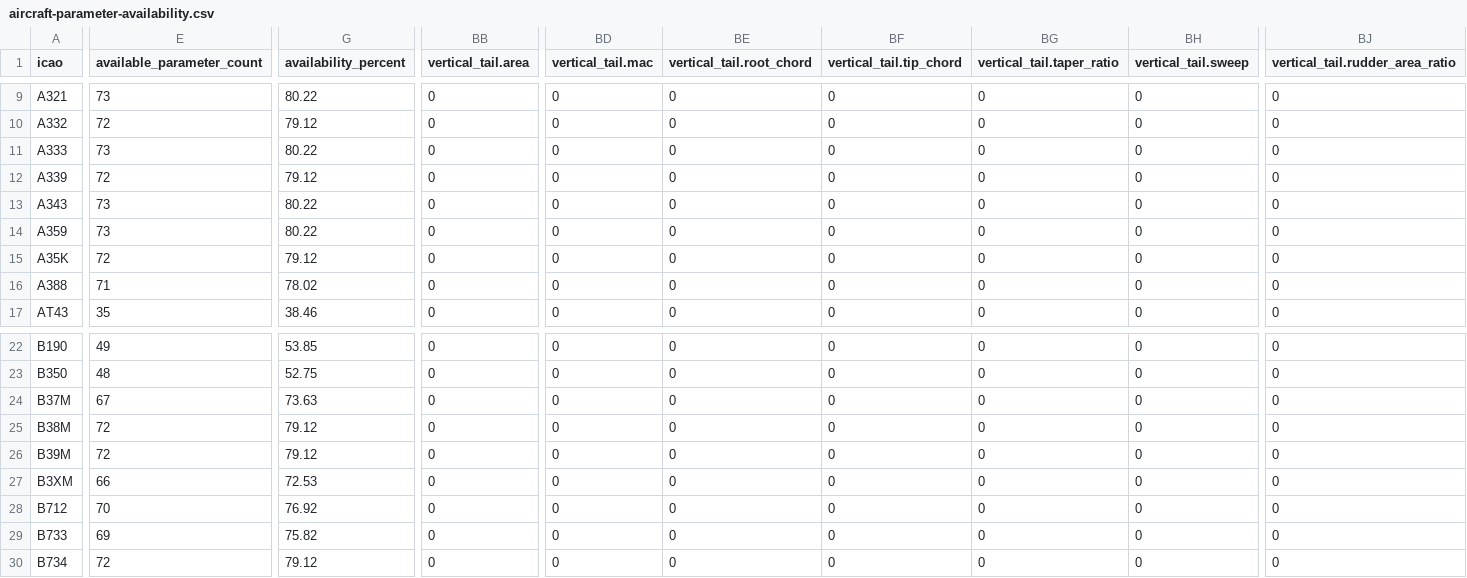
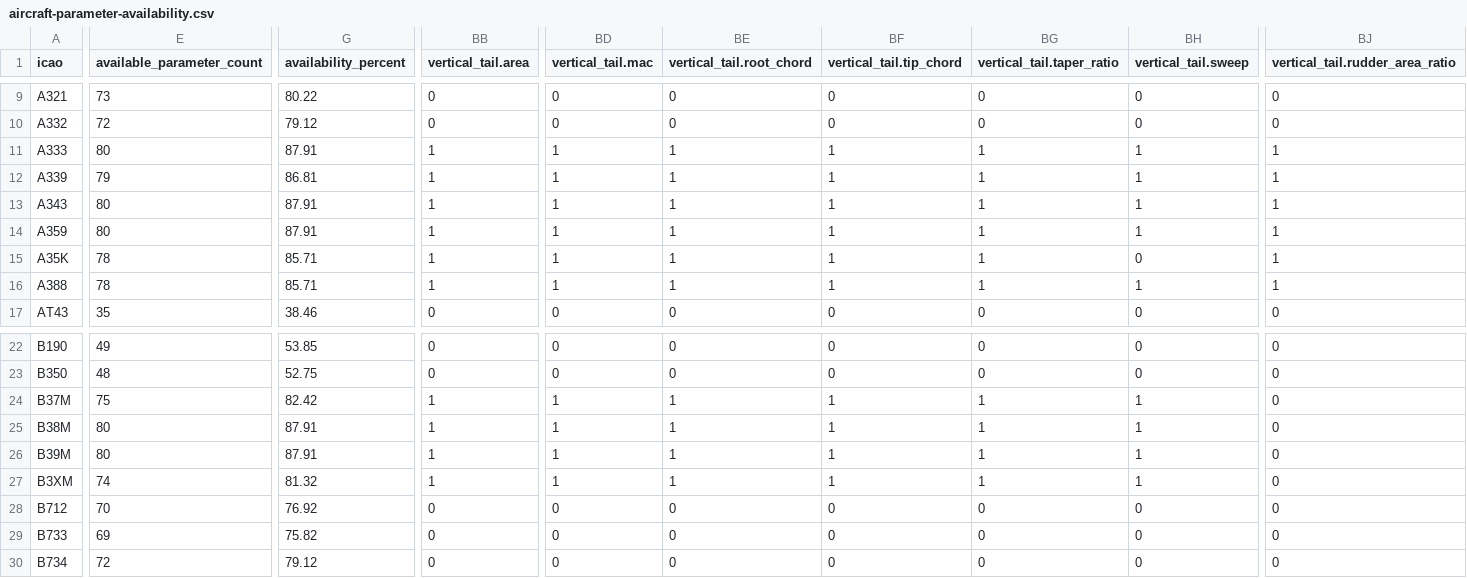
Before and after one commit to open-aviation/aerox, a CSV file: src/aerox/data/aircraft/aircraft-parameter-availability.csv, drawn as a sheet; only a part is shown, gaps mark what is left out; the diff covers the shown part only; the diff names each change by its address in the sheet, - before the commit and + after, or states it on an @@ line.

Commit message:
Expand CAD geometry evidence and tail data

```diff
--- a/src/aerox/data/aircraft/aircraft-parameter-availability.csv
+++ b/src/aerox/data/aircraft/aircraft-parameter-availability.csv
-E11 (available_parameter_count): 73
+E11 (available_parameter_count): 80
-G11 (availability_percent): 80.22
+G11 (availability_percent): 87.91
-BB11:BB16 (vertical_tail.area): 0
+BB11:BB16 (vertical_tail.area): 1
-BD11:BD16 (vertical_tail.mac): 0
+BD11:BD16 (vertical_tail.mac): 1
-BE11:BE16 (vertical_tail.root_chord): 0
+BE11:BE16 (vertical_tail.root_chord): 1
-BF11:BF16 (vertical_tail.tip_chord): 0
+BF11:BF16 (vertical_tail.tip_chord): 1
-BG11:BG16 (vertical_tail.taper_ratio): 0
+BG11:BG16 (vertical_tail.taper_ratio): 1
-BH11:BH14 (vertical_tail.sweep): 0
+BH11:BH14 (vertical_tail.sweep): 1
-BJ11:BJ16 (vertical_tail.rudder_area_ratio): 0
+BJ11:BJ16 (vertical_tail.rudder_area_ratio): 1
-E12 (available_parameter_count): 72
+E12 (available_parameter_count): 79
-G12 (availability_percent): 79.12
+G12 (availability_percent): 86.81
-E13:E14 (available_parameter_count): 73
+E13:E14 (available_parameter_count): 80
-G13:G14 (availability_percent): 80.22
+G13:G14 (availability_percent): 87.91
-E15 (available_parameter_count): 72
+E15 (available_parameter_count): 78
-G15 (availability_percent): 79.12
+G15 (availability_percent): 85.71
-E16 (available_parameter_count): 71
+E16 (available_parameter_count): 78
-G16 (availability_percent): 78.02
+G16 (availability_percent): 85.71
-BH16 (vertical_tail.sweep): 0
+BH16 (vertical_tail.sweep): 1
-E24 (available_parameter_count): 67
+E24 (available_parameter_count): 75
-G24 (availability_percent): 73.63
+G24 (availability_percent): 82.42
-BB24:BB27 (vertical_tail.area): 0
+BB24:BB27 (vertical_tail.area): 1
-BD24:BD27 (vertical_tail.mac): 0
+BD24:BD27 (vertical_tail.mac): 1
-BE24:BE27 (vertical_tail.root_chord): 0
+BE24:BE27 (vertical_tail.root_chord): 1
-BF24:BF27 (vertical_tail.tip_chord): 0
+BF24:BF27 (vertical_tail.tip_chord): 1
-BG24:BG27 (vertical_tail.taper_ratio): 0
+BG24:BG27 (vertical_tail.taper_ratio): 1
-BH24:BH27 (vertical_tail.sweep): 0
+BH24:BH27 (vertical_tail.sweep): 1
-E25:E26 (available_parameter_count): 72
+E25:E26 (available_parameter_count): 80
-G25:G26 (availability_percent): 79.12
+G25:G26 (availability_percent): 87.91
-E27 (available_parameter_count): 66
+E27 (available_parameter_count): 74
-G27 (availability_percent): 72.53
+G27 (availability_percent): 81.32
```
Also changed, not shown: 8 edited cells elsewhere in this file, 23 other files.
